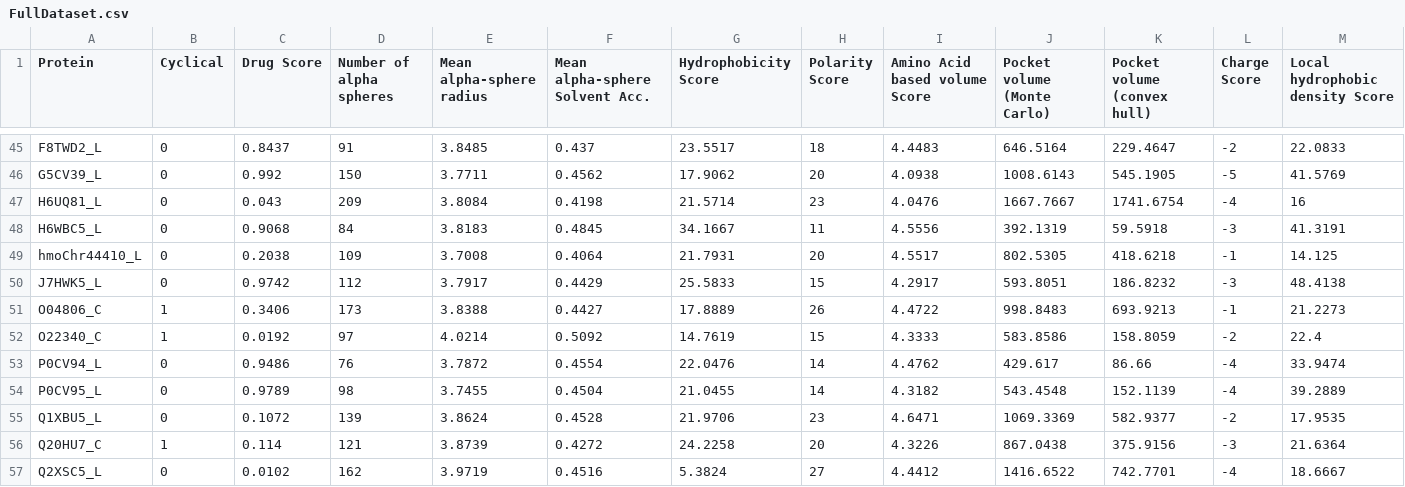
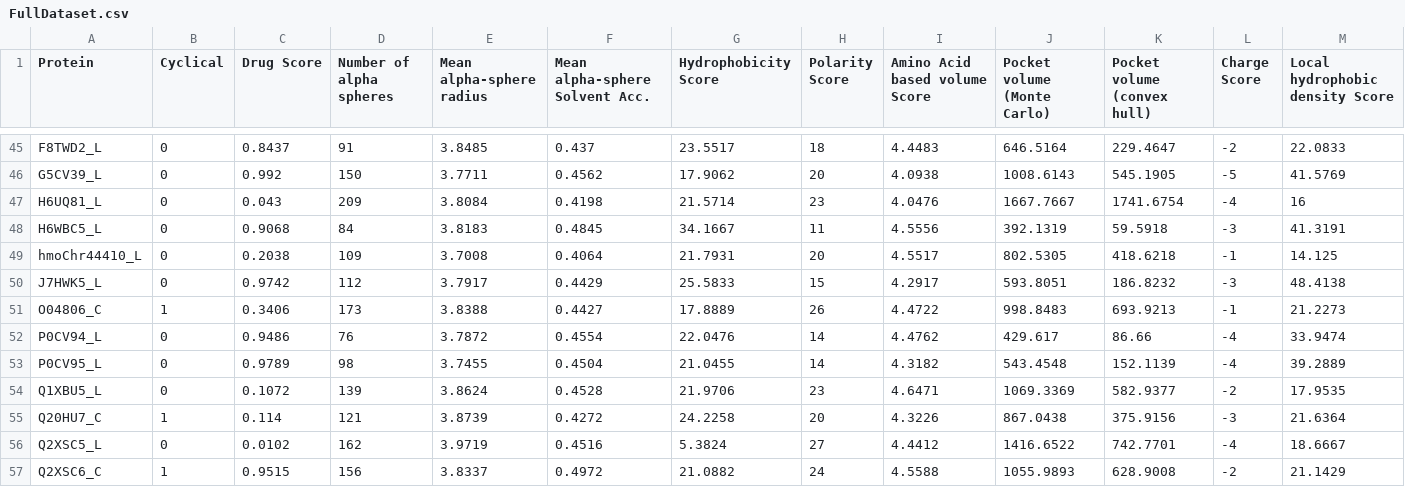
Before and after one commit to cathaloraghallaigh/ATC, a CSV file: FullDataset.csv, drawn as a sheet; only a part is shown, gaps mark what is left out; the shorter side is filled out with more unchanged rows; rows hold the shown columns only; the diff names each change by its address in the sheet, - before the commit and + after, or states it on an @@ line.

Commit message:
Update FullDataset.csv

```diff
--- a/FullDataset.csv
+++ b/FullDataset.csv
-row 52: O22340_C | 1 | 0.0192 | 97 | 4.0214 | 0.5092 | 14.7619 | 15 | 4.3333 | 583.8586 | 158.8059 | -2 | 22.4
```
